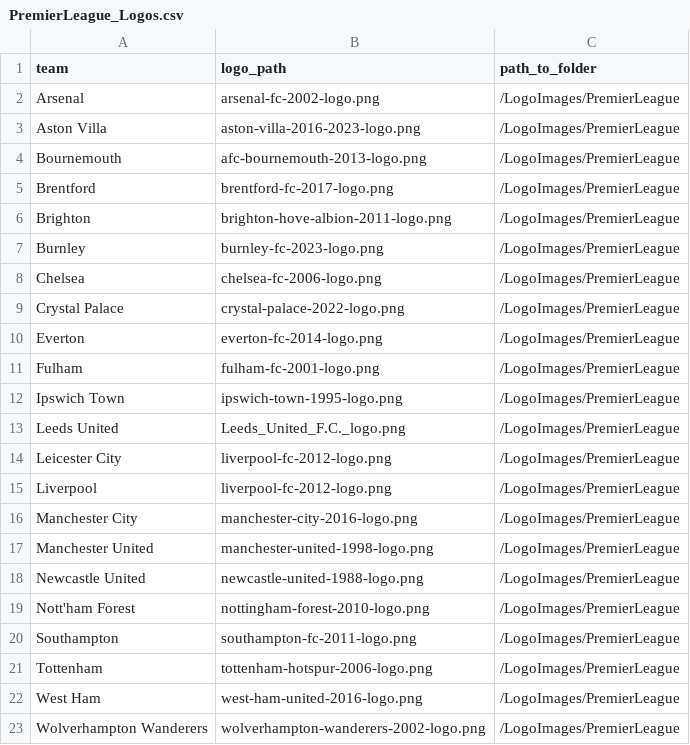
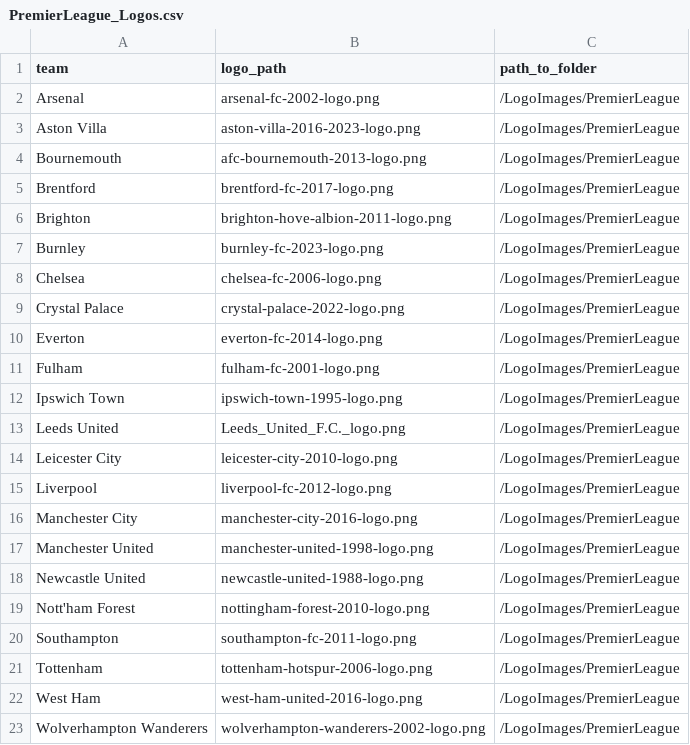
Before and after one commit to TiagoAPeres/WebGames, a CSV file: csv/Logo/PremierLeague_Logos.csv, drawn as a sheet.

Commit message:
added PopUp Controller, fixed the prob in the premier league csv
pop up controller is a class to control the pop up to work for many different uses

```diff
--- a/csv/Logo/PremierLeague_Logos.csv
+++ b/csv/Logo/PremierLeague_Logos.csv
@@ -13,3 +13,3 @@ Ipswich Town,ipswich-town-1995-logo.png,/LogoImages/PremierLeague
 Leeds United,Leeds_United_F.C._logo.png,/LogoImages/PremierLeague
-Leicester City,liverpool-fc-2012-logo.png,/LogoImages/PremierLeague
+Leicester City,leicester-city-2010-logo.png,/LogoImages/PremierLeague
 Liverpool,liverpool-fc-2012-logo.png,/LogoImages/PremierLeague
```
Also changed, not shown: 7 other files.
